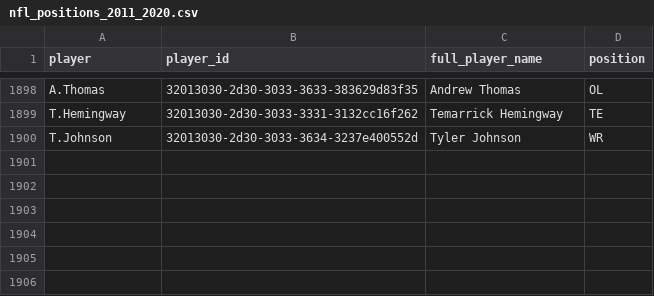
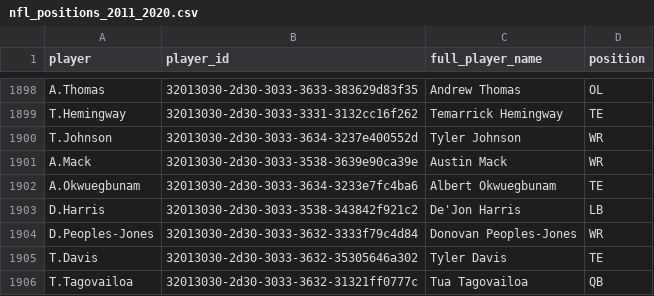
Before and after one commit to samhoppen/NFL_Positions, a CSV file: nfl_positions_2011_2020.csv, drawn as a sheet; only a part is shown, gaps mark what is left out.

Commit message:
Updated following Week 6 SNF

```diff
--- a/nfl_positions_2011_2020.csv
+++ b/nfl_positions_2011_2020.csv
@@ -1900 +1900,7 @@ T.Hemingway,32013030-2d30-3033-3331-3132cc16f262,Temarrick Hemingway,TE
 T.Johnson,32013030-2d30-3033-3634-3237e400552d,Tyler Johnson,WR
+A.Mack,32013030-2d30-3033-3538-3639e90ca39e,Austin Mack,WR
+A.Okwuegbunam,32013030-2d30-3033-3634-3233e7fc4ba6,Albert Okwuegbunam,TE
+D.Harris,32013030-2d30-3033-3538-343842f921c2,De'Jon Harris,LB
+D.Peoples-Jones,32013030-2d30-3033-3632-3333f79c4d84,Donovan Peoples-Jones,WR
+T.Davis,32013030-2d30-3033-3632-35305646a302,Tyler Davis,TE
+T.Tagovailoa,32013030-2d30-3033-3632-31321ff0777c,Tua Tagovailoa,QB
```
